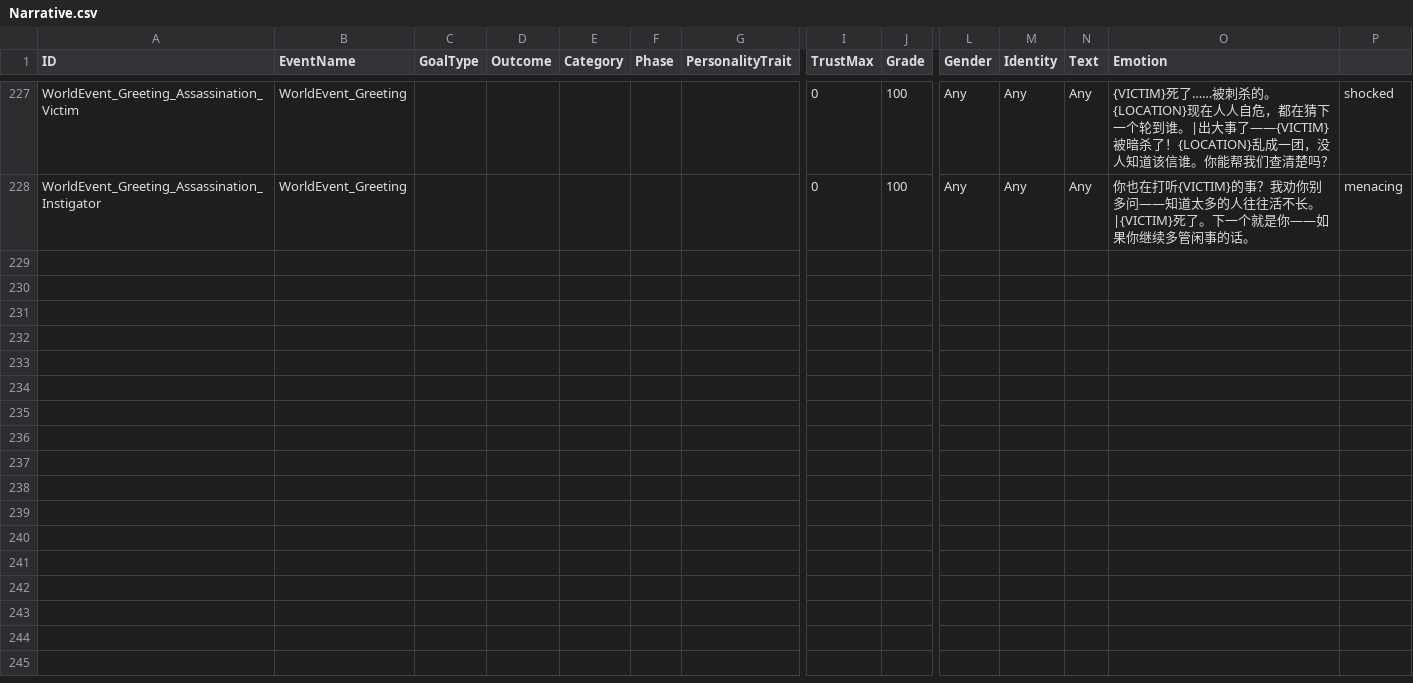
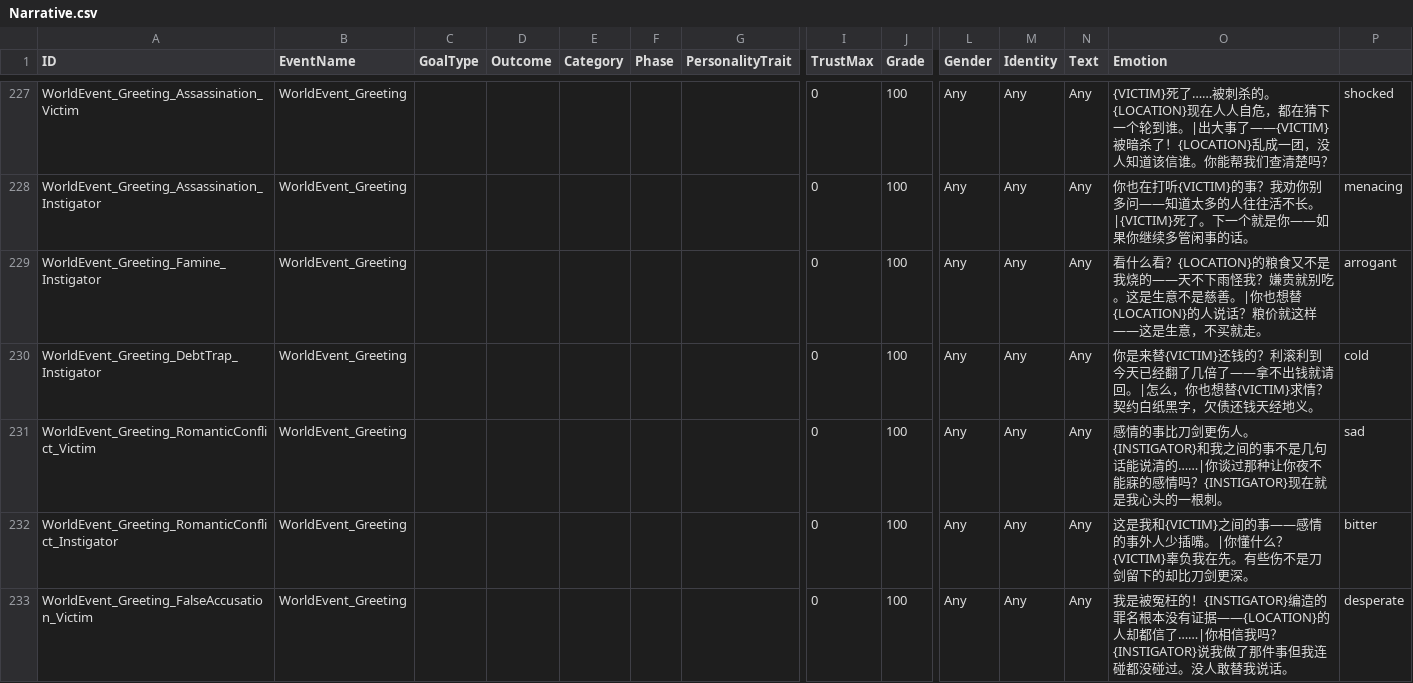
Before and after one commit to yaodongcheng/QiKanExampleMod, a CSV file: ModuleData/DesignData/Narrative.csv, drawn as a sheet; only a part is shown, gaps mark what is left out; rows hold the shown columns only; the diff covers the shown part only; the diff names each change by its address in the sheet, - before the commit and + after, or states it on an @@ line.

```diff
--- a/ModuleData/DesignData/Narrative.csv
+++ b/ModuleData/DesignData/Narrative.csv
+row 229: WorldEvent_Greeting_Famine_Instigator | WorldEvent_Greeting |  |  |  |  |  | 0 | 100 | Any | Any | Any | 看什么看？{LOCATION}的粮食又不是我烧的——天不下雨怪我？嫌贵就别吃。这是生意不是慈善。|你也想替{LOCATION}的人说话？粮价就这样——这是生意，不买就走。 | arrogant
+row 230: WorldEvent_Greeting_DebtTrap_Instigator | WorldEvent_Greeting |  |  |  |  |  | 0 | 100 | Any | Any | Any | 你是来替{VICTIM}还钱的？利滚利到今天已经翻了几倍了——拿不出钱就请回。|怎么，你也想替{VICTIM}求情？契约白纸黑字，欠债还钱天经地义。 | cold
+row 231: WorldEvent_Greeting_RomanticConflict_Victim | WorldEvent_Greeting |  |  |  |  |  | 0 | 100 | Any | Any | Any | 感情的事比刀剑更伤人。{INSTIGATOR}和我之间的事不是几句话能说清的……|你谈过那种让你夜不能寐的感情吗？{INSTIGATOR}现在就是我心头的一根刺。 | sad
+row 232: WorldEvent_Greeting_RomanticConflict_Instigator | WorldEvent_Greeting |  |  |  |  |  | 0 | 100 | Any | Any | Any | 这是我和{VICTIM}之间的事——感情的事外人少插嘴。|你懂什么？{VICTIM}辜负我在先。有些伤不是刀剑留下的却比刀剑更深。 | bitter
+row 233: WorldEvent_Greeting_FalseAccusation_Victim | WorldEvent_Greeting |  |  |  |  |  | 0 | 100 | Any | Any | Any | 我是被冤枉的！{INSTIGATOR}编造的罪名根本没有证据——{LOCATION}的人却都信了……|你相信我吗？{INSTIGATOR}说我做了那件事但我连碰都没碰过。没人敢替我说话。 | desperate
```
Also changed, not shown: 13 added rows elsewhere in this file, 18 other files.
